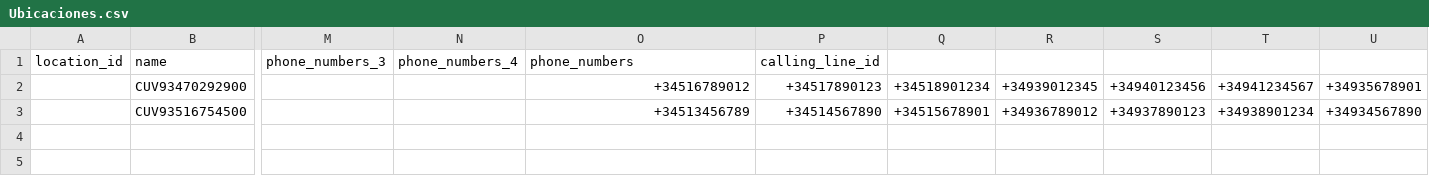
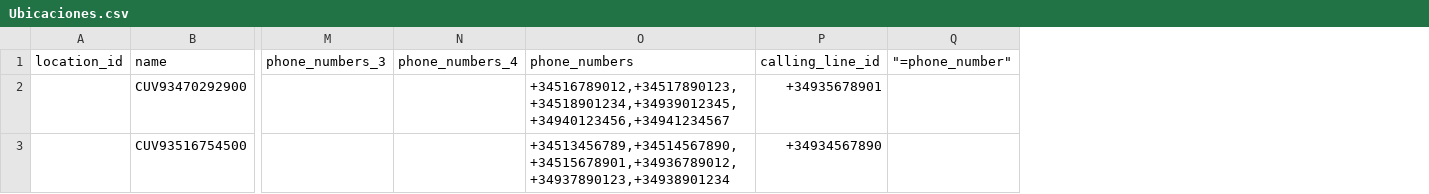
Before and after one commit to jmaresch25/wxc_sdk, a CSV file: .artifacts/report/Ubicaciones.csv, drawn as a sheet; only a part is shown, gaps mark what is left out; removed rows and columns are numbered as before the commit, all else as after; the diff names each change by its address in the sheet, - before the commit and + after, or states it on an @@ line.

Commit message:
clean data

```diff
--- a/.artifacts/report/Ubicaciones.csv
+++ b/.artifacts/report/Ubicaciones.csv
-column Q, rows 2-3: +34518901234 | +34515678901
-column R, rows 2-3: +34939012345 | +34936789012
-column S, rows 2-3: +34940123456 | +34937890123
-column T, rows 2-3: +34941234567 | +34938901234
-column U, rows 2-3: +34935678901 | +34934567890
+column Q ("=phone_number"), empty
-O2 (phone_numbers): +34516789012
+O2 (phone_numbers): +34516789012,+34517890123,+34518901234,+34939012345,+34940123456,+34941234567
-P2 (calling_line_id): +34517890123
+P2 (calling_line_id): +34935678901
-O3 (phone_numbers): +34513456789
+O3 (phone_numbers): +34513456789,+34514567890,+34515678901,+34936789012,+34937890123,+34938901234
-P3 (calling_line_id): +34514567890
+P3 (calling_line_id): +34934567890
```
Also changed, not shown: .artifacts/report/Usuarios.csv, .artifacts/report/global.csv.
